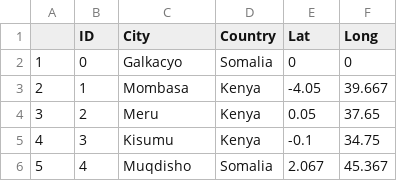
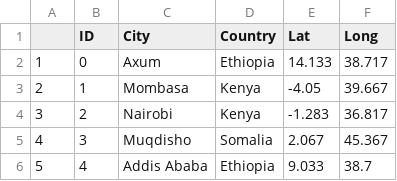
Before and after one commit to adrianalbert/WellDone-Data-Simulator-Dashboard, a CSV file: data/sites.csv, drawn as a sheet.

```diff
--- a/data/sites.csv
+++ b/data/sites.csv
@@ -1,6 +1,6 @@
 "","ID","City","Country","Lat","Long"
-"1",0,"Galkacyo","Somalia",0,0
+"1",0,"Axum","Ethiopia",14.133,38.717
 "2",1,"Mombasa","Kenya",-4.05,39.667
-"3",2,"Meru","Kenya",0.05,37.65
-"4",3,"Kisumu","Kenya",-0.1,34.75
-"5",4,"Muqdisho","Somalia",2.067,45.367
+"3",2,"Nairobi","Kenya",-1.283,36.817
+"4",3,"Muqdisho","Somalia",2.067,45.367
+"5",4,"Addis Ababa","Ethiopia",9.033,38.7
```
Also changed, not shown: data/monitors.csv, 6 other files.
